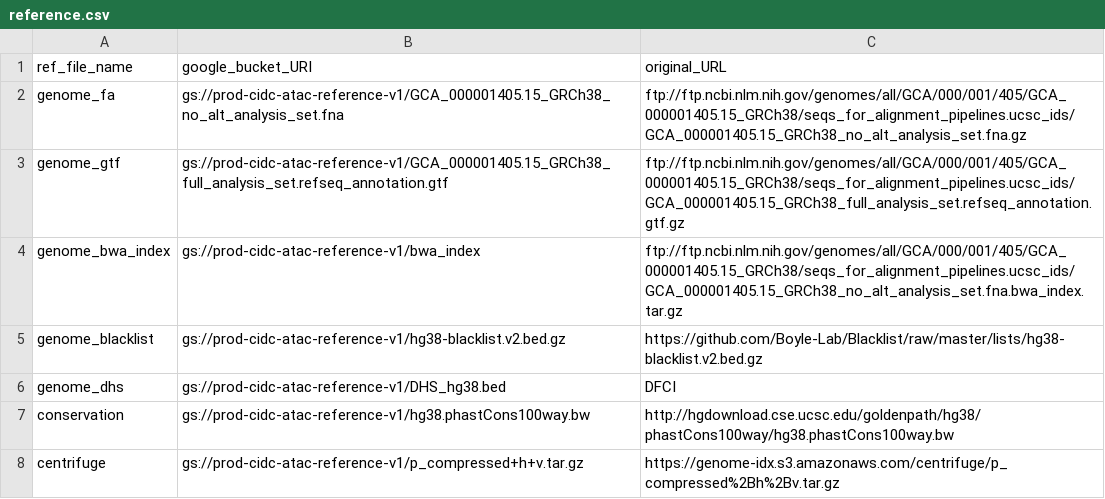
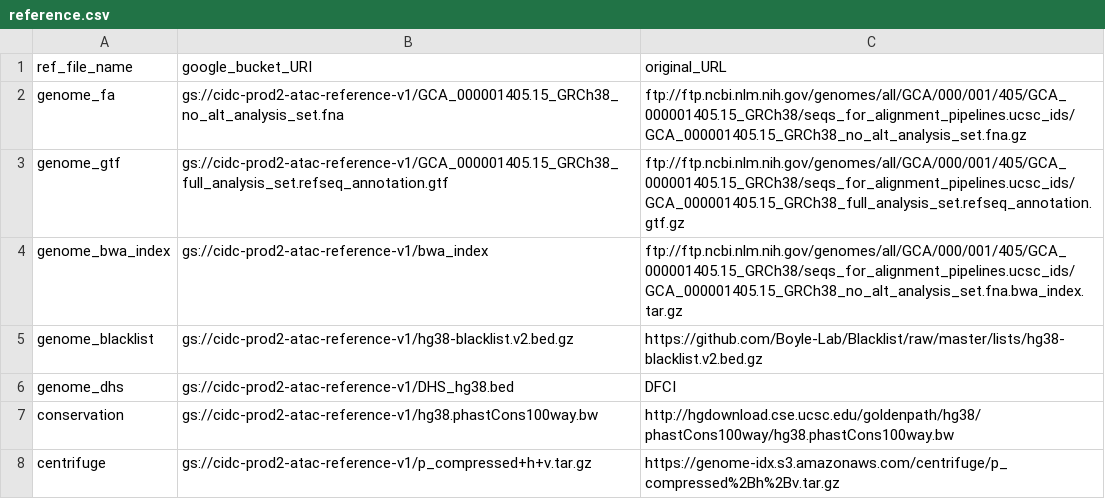
Before and after one commit to NCI-CIDC/cidc_atacseq2_releases, a CSV file: config/reference.csv, drawn as a sheet.

Commit message:
Update reference paths to the PROD bucket in the reference.csv. Create the reference_dev.csv to hold the reference paths for the DEV bucket.

```diff
--- a/config/reference.csv
+++ b/config/reference.csv
@@ -1,8 +1,8 @@
 ref_file_name,google_bucket_URI,original_URL
-genome_fa,gs://prod-cidc-atac-reference-v1/GCA_000001405.15_GRCh38_no_alt_analysis_set.fna,ftp://ftp.ncbi.nlm.nih.gov/genomes/all/GCA/000/001/405/GCA_000001405.15_GRCh38/seqs_for_alignment_pipelines.ucsc_ids/GCA_000001405.15_GRCh38_no_alt_analysis_set.fna.gz
-genome_gtf,gs://prod-cidc-atac-reference-v1/GCA_000001405.15_GRCh38_full_analysis_set.refseq_annotation.gtf,ftp://ftp.ncbi.nlm.nih.gov/genomes/all/GCA/000/001/405/GCA_000001405.15_GRCh38/seqs_for_alignment_pipelines.ucsc_ids/GCA_000001405.15_GRCh38_full_analysis_set.refseq_annotation.gtf.gz
-genome_bwa_index,gs://prod-cidc-atac-reference-v1/bwa_index,ftp://ftp.ncbi.nlm.nih.gov/genomes/all/GCA/000/001/405/GCA_000001405.15_GRCh38/seqs_for_alignment_pipelines.ucsc_ids/GCA_000001405.15_GRCh38_no_alt_analysis_set.fna.bwa_index.tar.gz
-genome_blacklist,gs://prod-cidc-atac-reference-v1/hg38-blacklist.v2.bed.gz,https://github.com/Boyle-Lab/Blacklist/raw/master/lists/hg38-blacklist.v2.bed.gz
-genome_dhs,gs://prod-cidc-atac-reference-v1/DHS_hg38.bed,DFCI
-conservation,gs://prod-cidc-atac-reference-v1/hg38.phastCons100way.bw,http://hgdownload.cse.ucsc.edu/goldenpath/hg38/phastCons100way/hg38.phastCons100way.bw
-centrifuge,gs://prod-cidc-atac-reference-v1/p_compressed+h+v.tar.gz,https://genome-idx.s3.amazonaws.com/centrifuge/p_compressed%2Bh%2Bv.tar.gz
+genome_fa,gs://cidc-prod2-atac-reference-v1/GCA_000001405.15_GRCh38_no_alt_analysis_set.fna,ftp://ftp.ncbi.nlm.nih.gov/genomes/all/GCA/000/001/405/GCA_000001405.15_GRCh38/seqs_for_alignment_pipelines.ucsc_ids/GCA_000001405.15_GRCh38_no_alt_analysis_set.fna.gz
+genome_gtf,gs://cidc-prod2-atac-reference-v1/GCA_000001405.15_GRCh38_full_analysis_set.refseq_annotation.gtf,ftp://ftp.ncbi.nlm.nih.gov/genomes/all/GCA/000/001/405/GCA_000001405.15_GRCh38/seqs_for_alignment_pipelines.ucsc_ids/GCA_000001405.15_GRCh38_full_analysis_set.refseq_annotation.gtf.gz
+genome_bwa_index,gs://cidc-prod2-atac-reference-v1/bwa_index,ftp://ftp.ncbi.nlm.nih.gov/genomes/all/GCA/000/001/405/GCA_000001405.15_GRCh38/seqs_for_alignment_pipelines.ucsc_ids/GCA_000001405.15_GRCh38_no_alt_analysis_set.fna.bwa_index.tar.gz
+genome_blacklist,gs://cidc-prod2-atac-reference-v1/hg38-blacklist.v2.bed.gz,https://github.com/Boyle-Lab/Blacklist/raw/master/lists/hg38-blacklist.v2.bed.gz
+genome_dhs,gs://cidc-prod2-atac-reference-v1/DHS_hg38.bed,DFCI
+conservation,gs://cidc-prod2-atac-reference-v1/hg38.phastCons100way.bw,http://hgdownload.cse.ucsc.edu/goldenpath/hg38/phastCons100way/hg38.phastCons100way.bw
+centrifuge,gs://cidc-prod2-atac-reference-v1/p_compressed+h+v.tar.gz,https://genome-idx.s3.amazonaws.com/centrifuge/p_compressed%2Bh%2Bv.tar.gz
```
Also changed, not shown: 1 other file.
